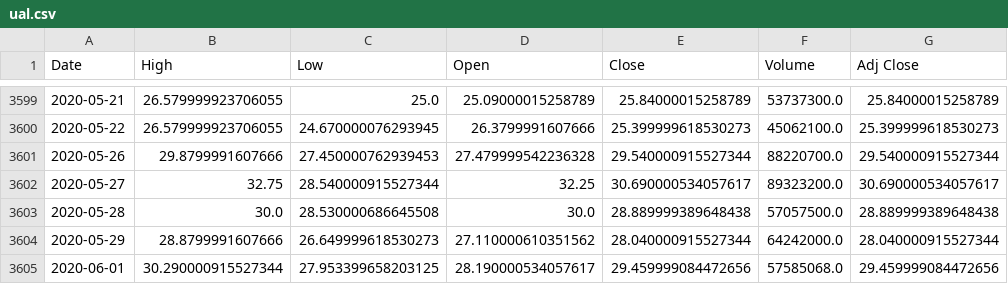
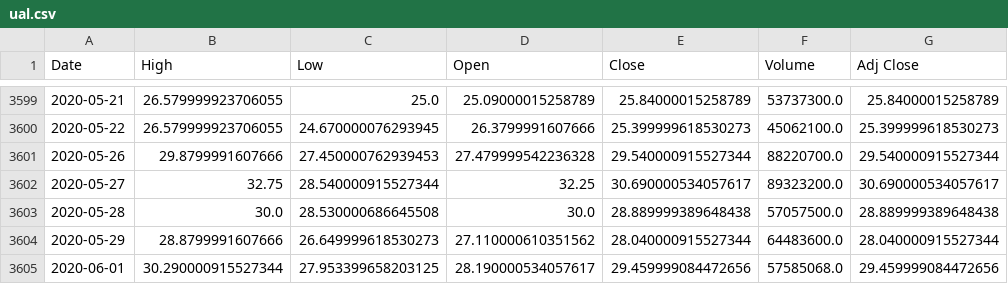
Before and after one commit to rdoughty10/stock_simulation, a CSV file: ual.csv, drawn as a sheet; only a part is shown, gaps mark what is left out.

```diff
--- a/ual.csv
+++ b/ual.csv
@@ -3603,3 +3603,3 @@ Date,High,Low,Open,Close,Volume,Adj Close
 2020-05-28,30.0,28.530000686645508,30.0,28.889999389648438,57057500.0,28.889999389648438
-2020-05-29,28.8799991607666,26.649999618530273,27.110000610351562,28.040000915527344,64242000.0,28.040000915527344
+2020-05-29,28.8799991607666,26.649999618530273,27.110000610351562,28.040000915527344,64483600.0,28.040000915527344
 2020-06-01,30.290000915527344,27.953399658203125,28.190000534057617,29.459999084472656,57585068.0,29.459999084472656
```
Also changed, not shown: 1 other file.
